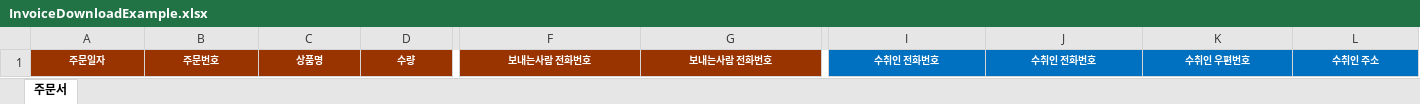
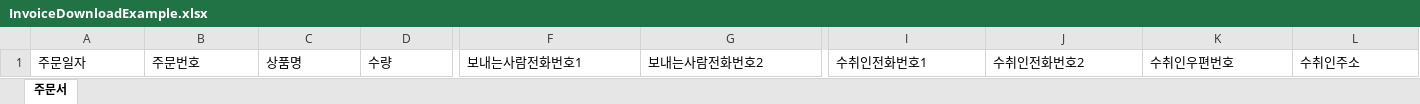
Before and after one commit to bigdaddy11/InvenM, an Excel workbook: public/InvoiceDownloadExample.xlsx, sheet 주문서, drawn as a sheet; only a part is shown, gaps mark what is left out; values as stored, in another font and other column widths than the file's, no borders; the diff covers the shown part only; the diff names each change by its address in the sheet, - before the commit and + after, or states it on an @@ line.

```diff
--- a/public/InvoiceDownloadExample.xlsx (sheet 주문서)
+++ b/public/InvoiceDownloadExample.xlsx (sheet 주문서)
-A1:G1 fill: #993300
+A1:G1 fill: none
@@ A1:L1 bold: on → off, text colour: #FFFFFF → black, text size: larger, alignment: center → left @@
-F1: 보내는사람 전화번호
+F1: 보내는사람전화번호1
-G1: 보내는사람 전화번호
+G1: 보내는사람전화번호2
-I1:L1 fill: #0070C0
+I1:L1 fill: none
-I1: 수취인 전화번호
+I1: 수취인전화번호1
-J1: 수취인 전화번호
+J1: 수취인전화번호2
-K1: 수취인 우편번호
+K1: 수취인우편번호
-L1: 수취인 주소
+L1: 수취인주소
```
Also changed, not shown: cell formats elsewhere in this sheet, 13 other files.
